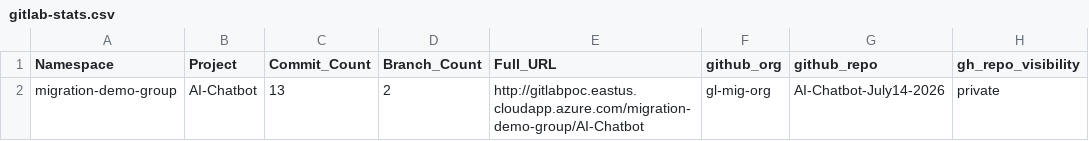
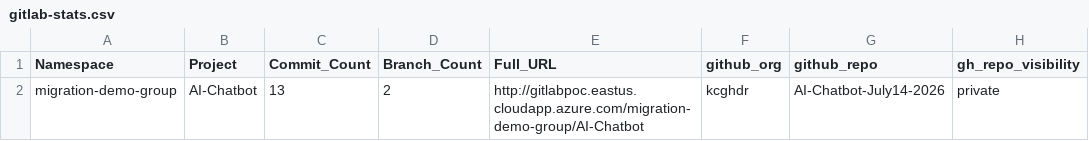
Before and after one commit to kcgh-org/gl2gh-2026-07-13, a CSV file: gitlab-stats.csv, drawn as a sheet.

Commit message:
Update gitlab-stats.csv

```diff
--- a/gitlab-stats.csv
+++ b/gitlab-stats.csv
@@ -1,2 +1,2 @@
 Namespace,Project,Commit_Count,Branch_Count,Full_URL,github_org,github_repo,gh_repo_visibility
-migration-demo-group,AI-Chatbot,13,2,http://gitlabpoc.eastus.cloudapp.azure.com/migration-demo-group/AI-Chatbot,gl-mig-org,AI-Chatbot-July14-2026,private
+migration-demo-group,AI-Chatbot,13,2,http://gitlabpoc.eastus.cloudapp.azure.com/migration-demo-group/AI-Chatbot,kcghdr,AI-Chatbot-July14-2026,private
```
